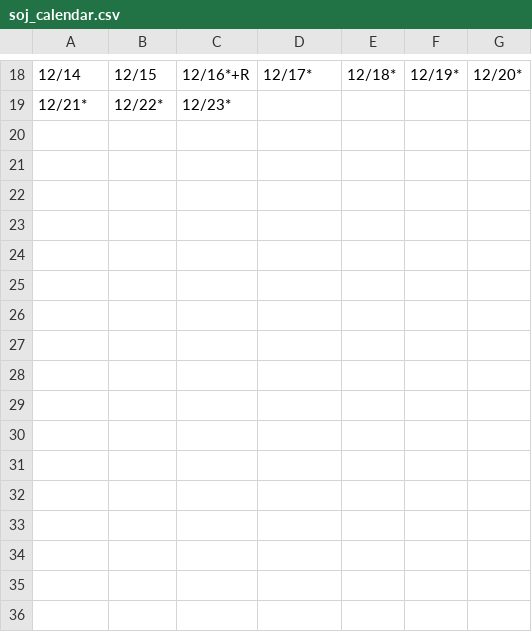
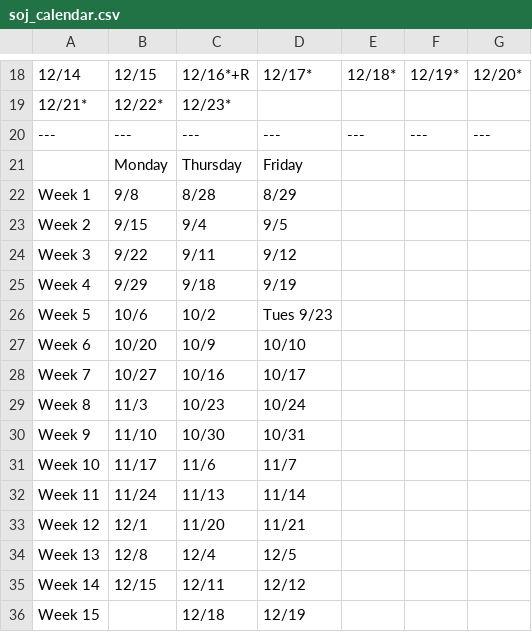
Before and after one commit to amandabee/fundamentals-of-interactive, a CSV file: soj_calendar.csv, drawn as a sheet; only a part is shown, gaps mark what is left out; the diff names each change by its address in the sheet, - before the commit and + after, or states it on an @@ line.

Commit message:
Adding 15 weeks

```diff
--- a/soj_calendar.csv
+++ b/soj_calendar.csv
+row 20: --- | --- | --- | --- | --- | --- | ---
+row 21:  | Monday | Thursday | Friday
+row 22: Week 1 | 9/8 | 8/28 | 8/29
+row 23: Week 2 | 9/15 | 9/4 | 9/5
+row 24: Week 3 | 9/22 | 9/11 | 9/12
+row 25: Week 4 | 9/29 | 9/18 | 9/19
+row 26: Week 5 | 10/6 | 10/2 | Tues 9/23
+row 27: Week 6 | 10/20 | 10/9 | 10/10
+row 28: Week 7 | 10/27 | 10/16 | 10/17
+row 29: Week 8 | 11/3 | 10/23 | 10/24
+row 30: Week 9 | 11/10 | 10/30 | 10/31
+row 31: Week 10 | 11/17 | 11/6 | 11/7
+row 32: Week 11 | 11/24 | 11/13 | 11/14
+row 33: Week 12 | 12/1 | 11/20 | 11/21
+row 34: Week 13 | 12/8 | 12/4 | 12/5
+row 35: Week 14 | 12/15 | 12/11 | 12/12
+row 36: Week 15 |  | 12/18 | 12/19
```
